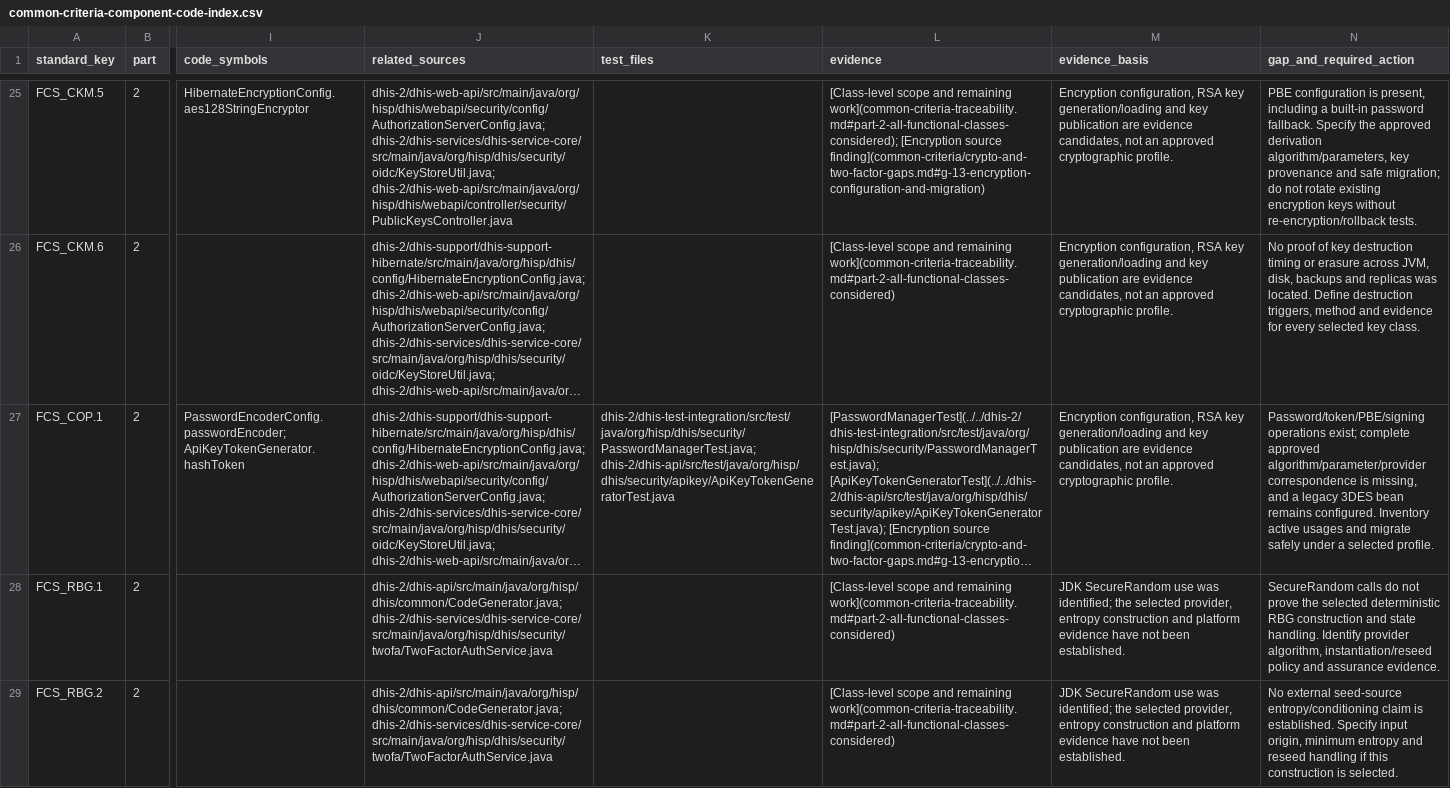
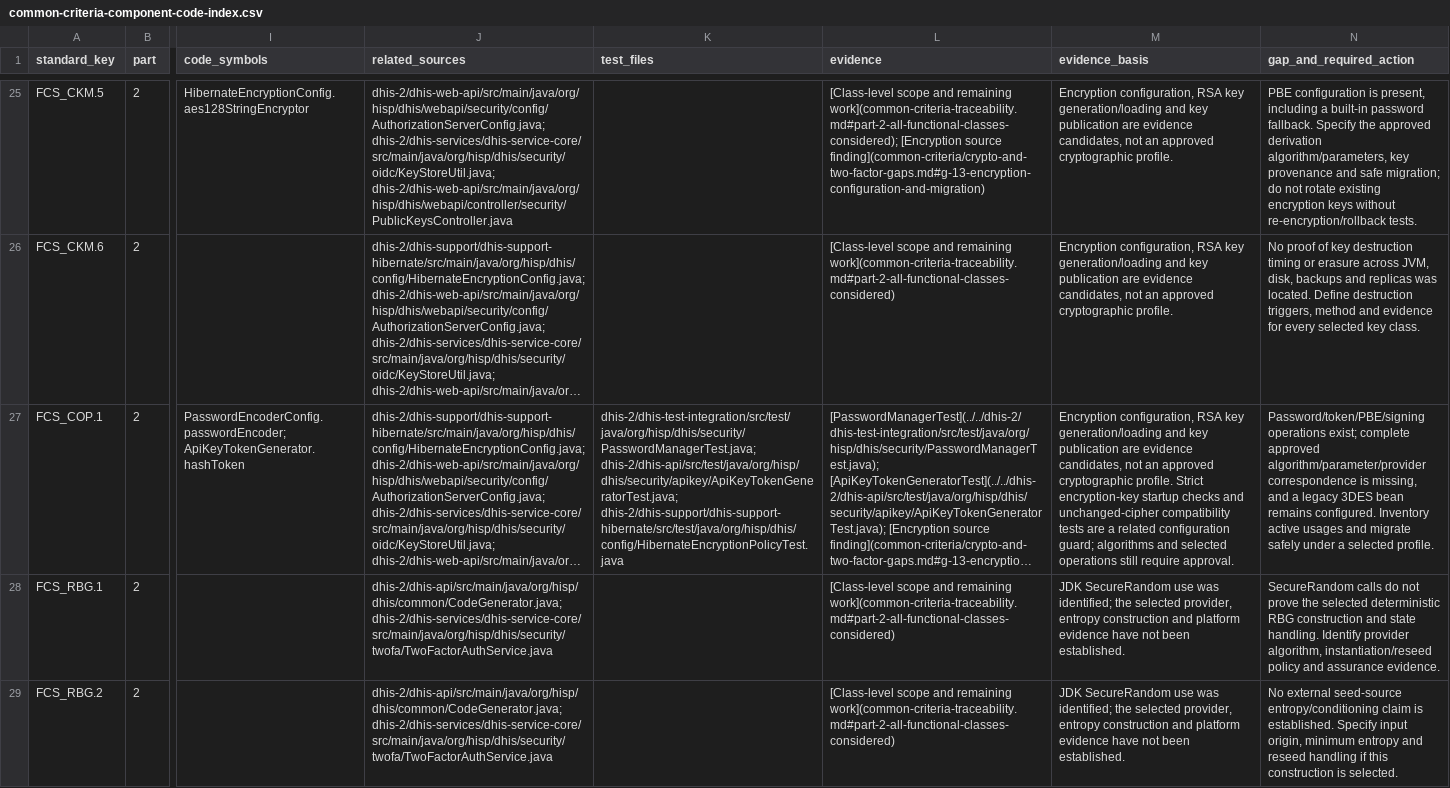
Before and after one commit to PardasHealth/dhis2-core, a CSV file: docs/security/common-criteria-component-code-index.csv, drawn as a sheet; only a part is shown, gaps mark what is left out; long unchanged cells end in …; the diff names each change by its address in the sheet, - before the commit and + after, or states it on an @@ line.

```diff
--- a/docs/security/common-criteria-component-code-index.csv
+++ b/docs/security/common-criteria-component-code-index.csv
-K27 (test_files): dhis-2/dhis-test-integration/src/test/java/org/hisp/dhis/security/PasswordManagerTest.java; dhis-2/dhis-api/src/test/java/org/hisp/dhis/security/apikey/ApiKeyTokenGeneratorTest.java
+K27 (test_files): dhis-2/dhis-test-integration/src/test/java/org/hisp/dhis/security/PasswordManagerTest.java; dhis-2/dhis-api/src/test/java/org/hisp/dhis/security/apikey/ApiKeyTokenGeneratorTest.java; dhis-2/dhis-support/dhis-support-hibernate/src/test/java/org/hisp/dhis/config/HibernateEncryptionPolicyTest.java
-M27 (evidence_basis): …cryptographic profile.
+M27 (evidence_basis): …cryptographic profile. Strict encryption-key startup checks and unchanged-cipher compatibility tests are a related configuration guard; algorithms and selected operations still require approval.
```
Also changed, not shown: docs/security/common-criteria/afta-selected-requirements-review.csv, 14 other files.
